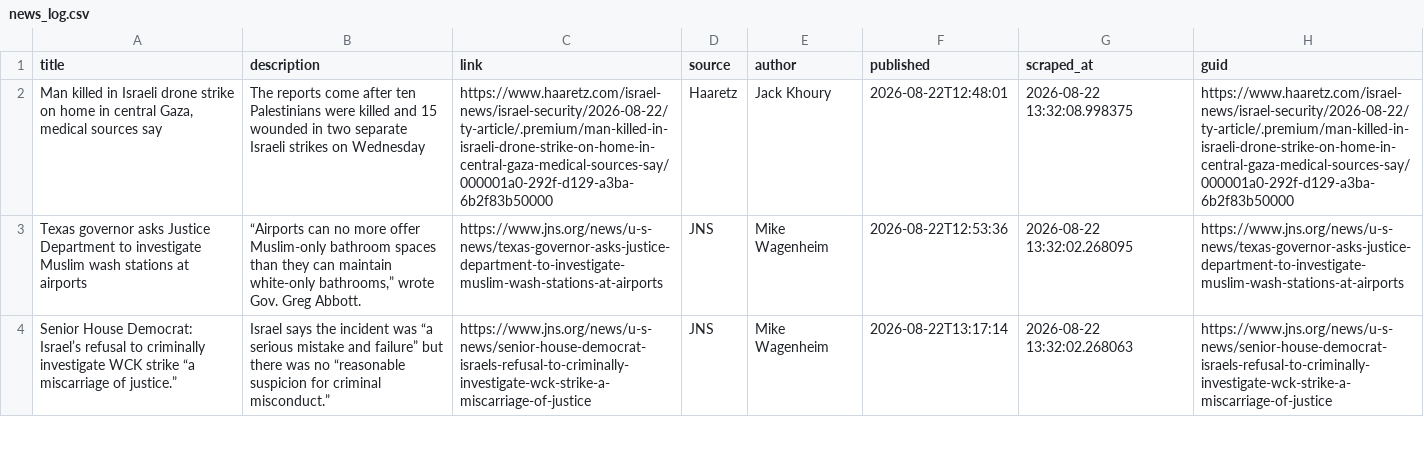
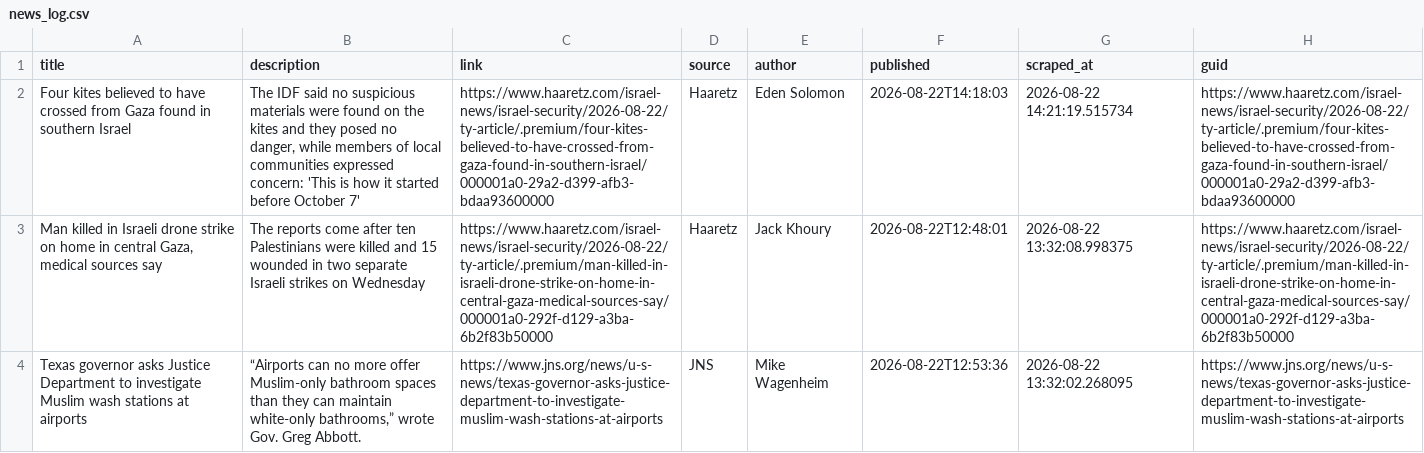
Before and after one commit to jballhalla/jewish-studies-feed, a CSV file: data/memory/news_log.csv, drawn as a sheet; only a part is shown; the shorter side is filled out with more unchanged rows; the diff names each change by its address in the sheet, - before the commit and + after, or states it on an @@ line.

```diff
--- a/data/memory/news_log.csv
+++ b/data/memory/news_log.csv
+row 2: Four kites believed to have crossed from Gaza found in southern Israel | The IDF said no suspicious materials were found on the kites and they posed no danger, while members of local communities expressed concern: 'This is how it started before October 7' | https://www.haaretz.com/israel-news/israel-security/2026-08-22/ty-article/.premium/four-kites-believed-to-have-crossed-from-gaza-found-in-southern-israel/000001a0-29a2-d399-afb3-bdaa93600000 | Haaretz | Eden Solomon | 2026-08-22T14:18:03 | 2026-08-22 14:21:19.515734 | https://www.haaretz.com/israel-news/israel-security/2026-08-22/ty-article/.premium/four-kites-believed-to-have-crossed-from-gaza-found-in-southern-israel/000001a0-29a2-d399-afb3-bdaa93600000
```
